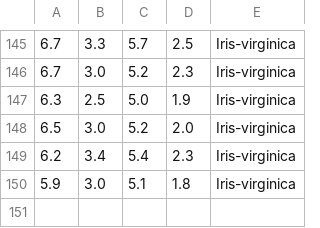
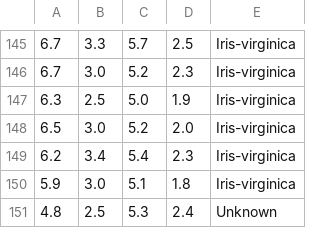
Before and after one commit to marcel-welsow/Data-Science, a CSV file: knn/irsi.csv, drawn as a sheet; only a part is shown, gaps mark what is left out.

Commit message:
Update irsi.csv

```diff
--- a/knn/irsi.csv
+++ b/knn/irsi.csv
@@ -150 +150,2 @@
 5.9,3.0,5.1,1.8,Iris-virginica
+4.8,2.5,5.3,2.4,Unknown
```
